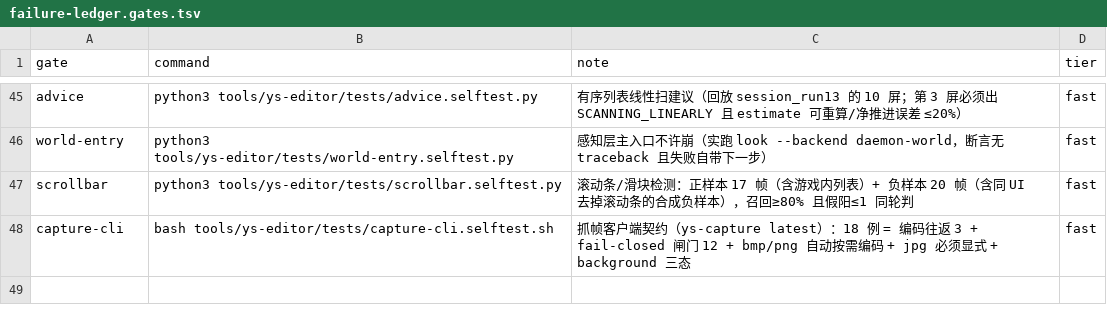
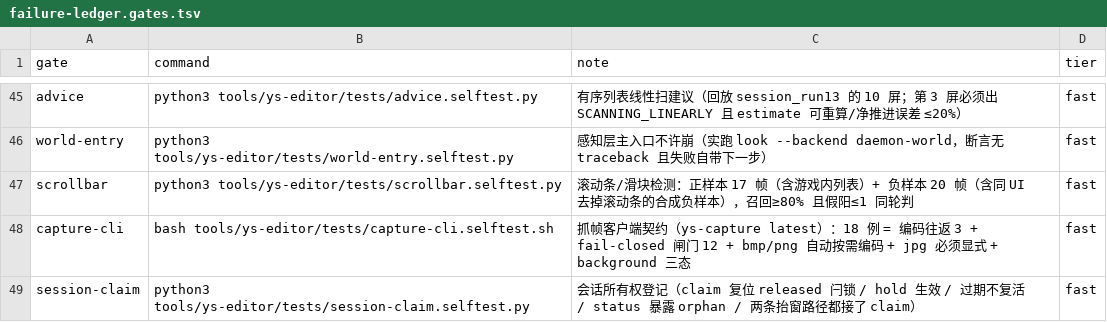
Before and after one commit to TheTouYu/genshin-ts, a TSV file: tools/failure-ledger.gates.tsv, drawn as a sheet; only a part is shown, gaps mark what is left out; the diff names each change by its address in the sheet, - before the commit and + after, or states it on an @@ line.

```diff
--- a/tools/failure-ledger.gates.tsv
+++ b/tools/failure-ledger.gates.tsv
+row 49: session-claim | python3 tools/ys-editor/tests/session-claim.selftest.py | 会话所有权登记（claim 复位 released 闩锁 / hold 生效 / 过期不复活 / status 暴露 orphan / 两条抬窗路径都接了 claim） | fast
```
Also changed, not shown: docs/maintenance/failure-ledger.tsv, 1 other file.
